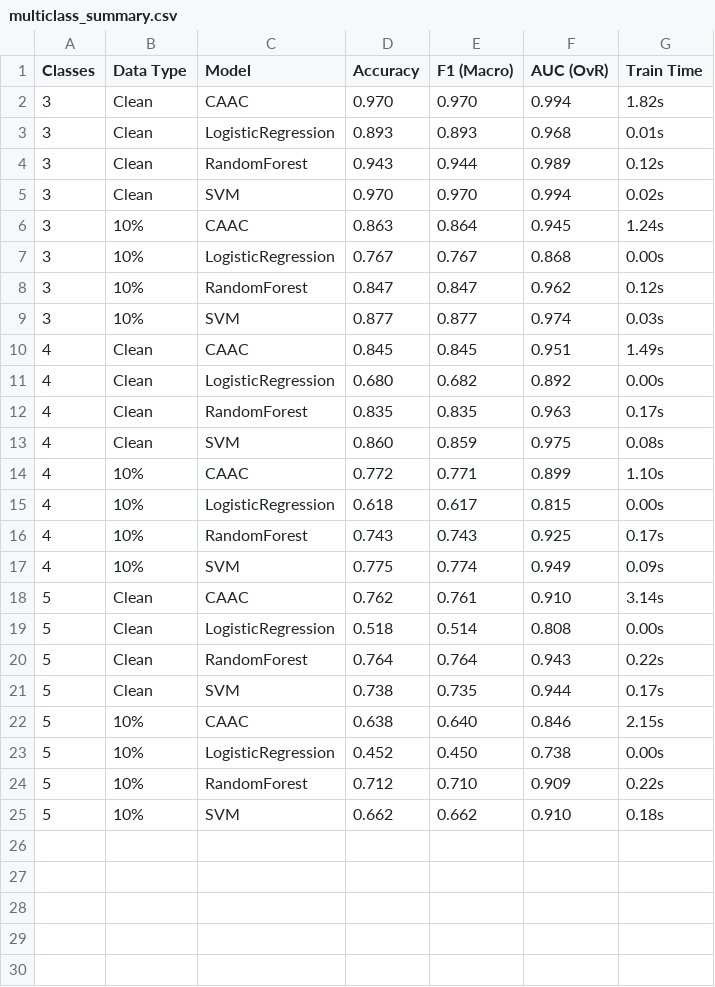
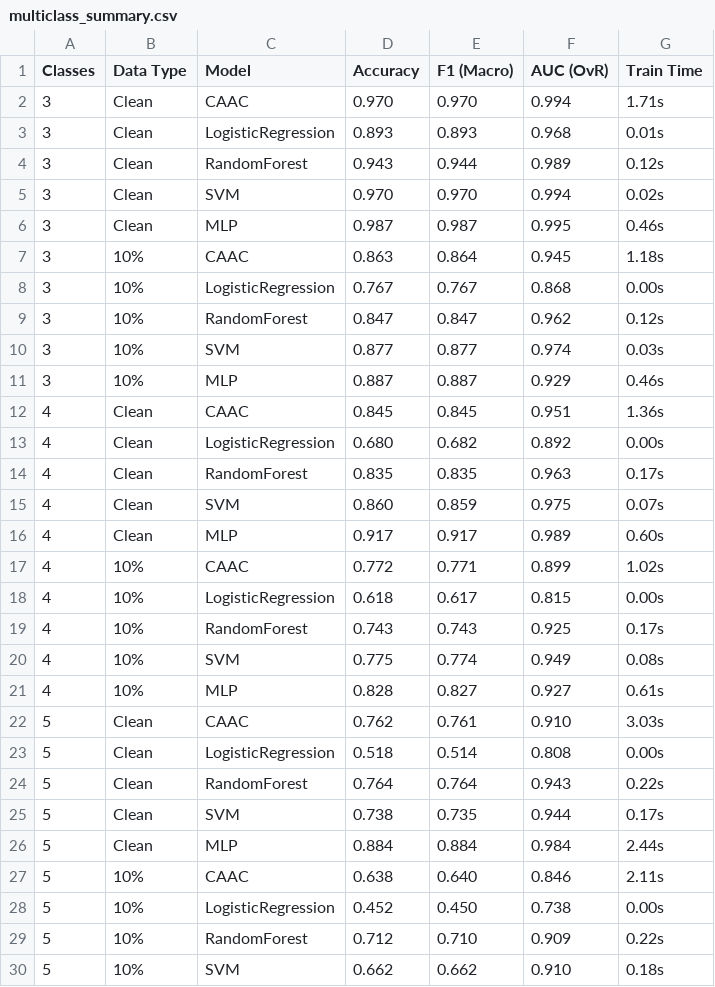
Before and after one commit to 1587causalai/caac, a CSV file: results/multiclass/multiclass_summary.csv, drawn as a sheet; only a part is shown; the diff covers the shown part only.

```diff
--- a/results/multiclass/multiclass_summary.csv
+++ b/results/multiclass/multiclass_summary.csv
@@ -1,3 +1,3 @@
 Classes,Data Type,Model,Accuracy,F1 (Macro),AUC (OvR),Train Time
-3,Clean,CAAC,0.970,0.970,0.994,1.82s
+3,Clean,CAAC,0.970,0.970,0.994,1.71s
 3,Clean,LogisticRegression,0.893,0.893,0.968,0.01s
@@ -5,3 +5,4 @@ Classes,Data Type,Model,Accuracy,F1 (Macro),AUC (OvR),Train Time
 3,Clean,SVM,0.970,0.970,0.994,0.02s
-3,10%,CAAC,0.863,0.864,0.945,1.24s
+3,Clean,MLP,0.987,0.987,0.995,0.46s
+3,10%,CAAC,0.863,0.864,0.945,1.18s
 3,10%,LogisticRegression,0.767,0.767,0.868,0.00s
@@ -9,11 +10,14 @@ Classes,Data Type,Model,Accuracy,F1 (Macro),AUC (OvR),Train Time
 3,10%,SVM,0.877,0.877,0.974,0.03s
-4,Clean,CAAC,0.845,0.845,0.951,1.49s
+3,10%,MLP,0.887,0.887,0.929,0.46s
+4,Clean,CAAC,0.845,0.845,0.951,1.36s
 4,Clean,LogisticRegression,0.680,0.682,0.892,0.00s
 4,Clean,RandomForest,0.835,0.835,0.963,0.17s
-4,Clean,SVM,0.860,0.859,0.975,0.08s
-4,10%,CAAC,0.772,0.771,0.899,1.10s
+4,Clean,SVM,0.860,0.859,0.975,0.07s
+4,Clean,MLP,0.917,0.917,0.989,0.60s
+4,10%,CAAC,0.772,0.771,0.899,1.02s
 4,10%,LogisticRegression,0.618,0.617,0.815,0.00s
 4,10%,RandomForest,0.743,0.743,0.925,0.17s
-4,10%,SVM,0.775,0.774,0.949,0.09s
-5,Clean,CAAC,0.762,0.761,0.910,3.14s
+4,10%,SVM,0.775,0.774,0.949,0.08s
+4,10%,MLP,0.828,0.827,0.927,0.61s
+5,Clean,CAAC,0.762,0.761,0.910,3.03s
 5,Clean,LogisticRegression,0.518,0.514,0.808,0.00s
@@ -21,3 +25,4 @@ Classes,Data Type,Model,Accuracy,F1 (Macro),AUC (OvR),Train Time
 5,Clean,SVM,0.738,0.735,0.944,0.17s
-5,10%,CAAC,0.638,0.640,0.846,2.15s
+5,Clean,MLP,0.884,0.884,0.984,2.44s
+5,10%,CAAC,0.638,0.640,0.846,2.11s
 5,10%,LogisticRegression,0.452,0.450,0.738,0.00s
```
Also changed, not shown: 1 added row elsewhere in this file, results/comparison_linear_outlier0.0.csv, results/comparison_linear_outlier0.1.csv, 21 other files.
